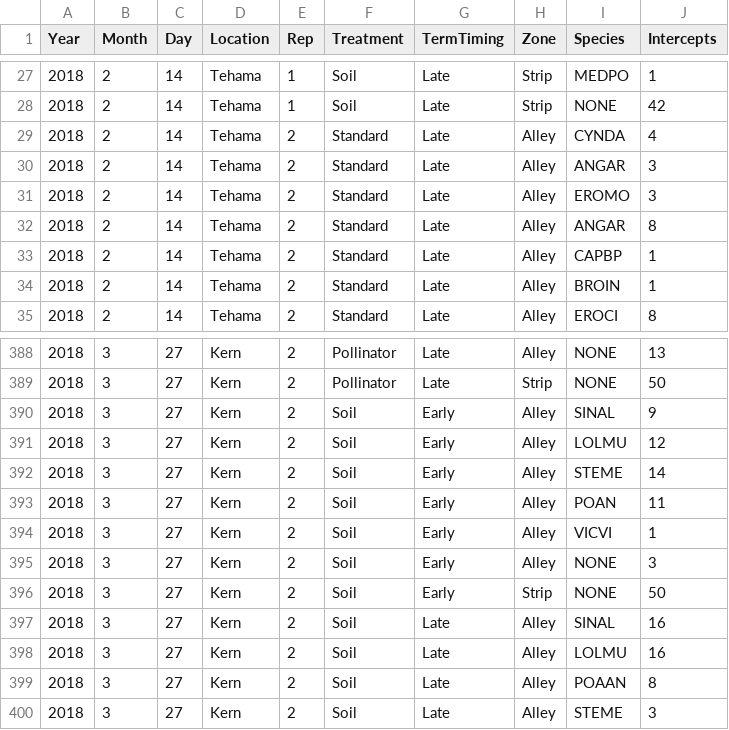
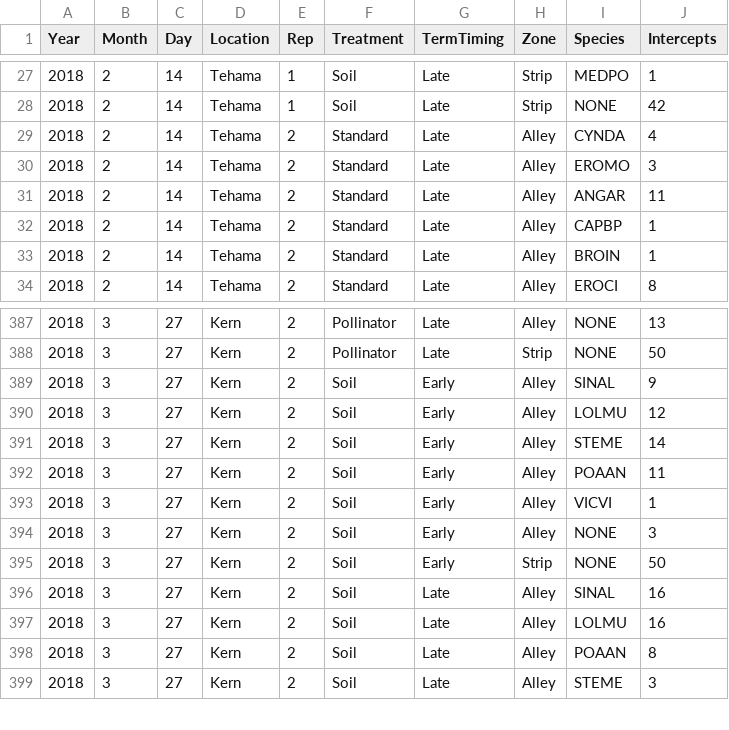
Before and after one commit to s-haring/cover_crops_almonds_statewide, a CSV file: data/20180518_CoverCropWeedSurveys.csv, drawn as a sheet; only a part is shown, gaps mark what is left out.

```diff
--- a/data/20180518_CoverCropWeedSurveys.csv
+++ b/data/20180518_CoverCropWeedSurveys.csv
@@ -29,5 +29,4 @@ Year,Month,Day,Location,Rep,Treatment,TermTiming,Zone,Species,Intercepts
 2018,2,14,Tehama,2,Standard,Late,Alley,CYNDA,4
-2018,2,14,Tehama,2,Standard,Late,Alley,ANGAR,3
 2018,2,14,Tehama,2,Standard,Late,Alley,EROMO,3
-2018,2,14,Tehama,2,Standard,Late,Alley,ANGAR,8
+2018,2,14,Tehama,2,Standard,Late,Alley,ANGAR,11
 2018,2,14,Tehama,2,Standard,Late,Alley,CAPBP,1
@@ -392,3 +391,3 @@ Year,Month,Day,Location,Rep,Treatment,TermTiming,Zone,Species,Intercepts
 2018,3,27,Kern,2,Soil,Early,Alley,STEME,14
-2018,3,27,Kern,2,Soil,Early,Alley,POAN,11
+2018,3,27,Kern,2,Soil,Early,Alley,POAAN,11
 2018,3,27,Kern,2,Soil,Early,Alley,VICVI,1
```
Also changed, not shown: 2 other files.
